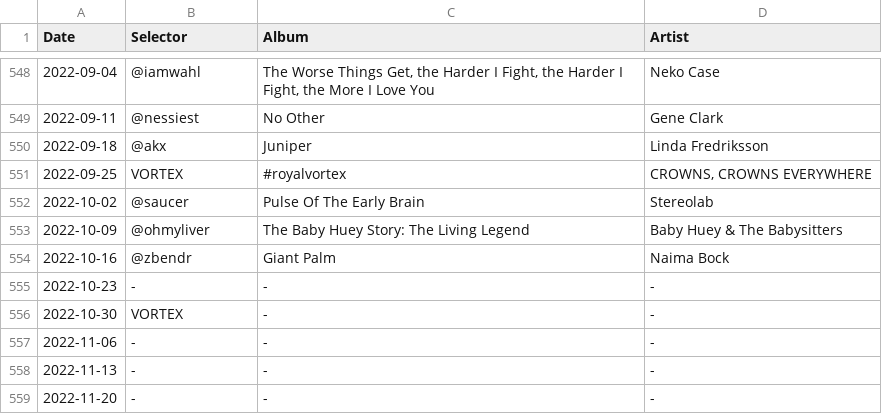
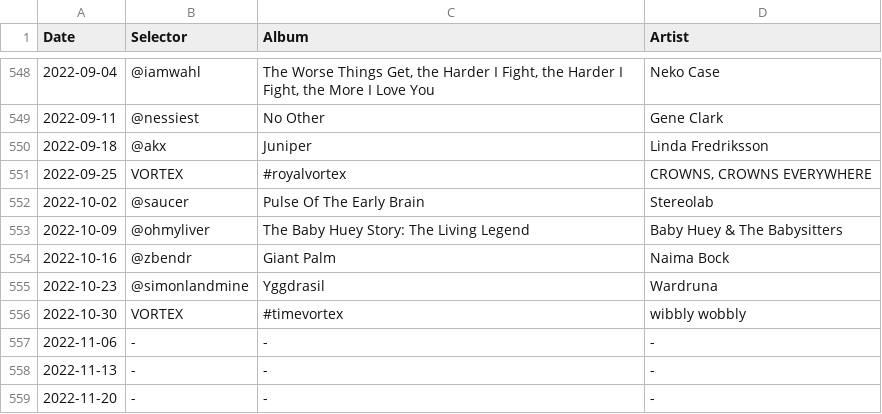
Before and after one commit to akx/listeningclub, a TSV file: entries.tsv, drawn as a sheet; only a part is shown, gaps mark what is left out.

```diff
--- a/entries.tsv
+++ b/entries.tsv
@@ -554,4 +554,4 @@ Date	Selector	Album	Artist
 2022-10-16	@zbendr	Giant Palm	Naima Bock
-2022-10-23	-	-	-
-2022-10-30	VORTEX	-	-
+2022-10-23	@simonlandmine	Yggdrasil	Wardruna
+2022-10-30	VORTEX	#timevortex	wibbly wobbly
 2022-11-06	-	-	-
```
Also changed, not shown: 1 other file.
